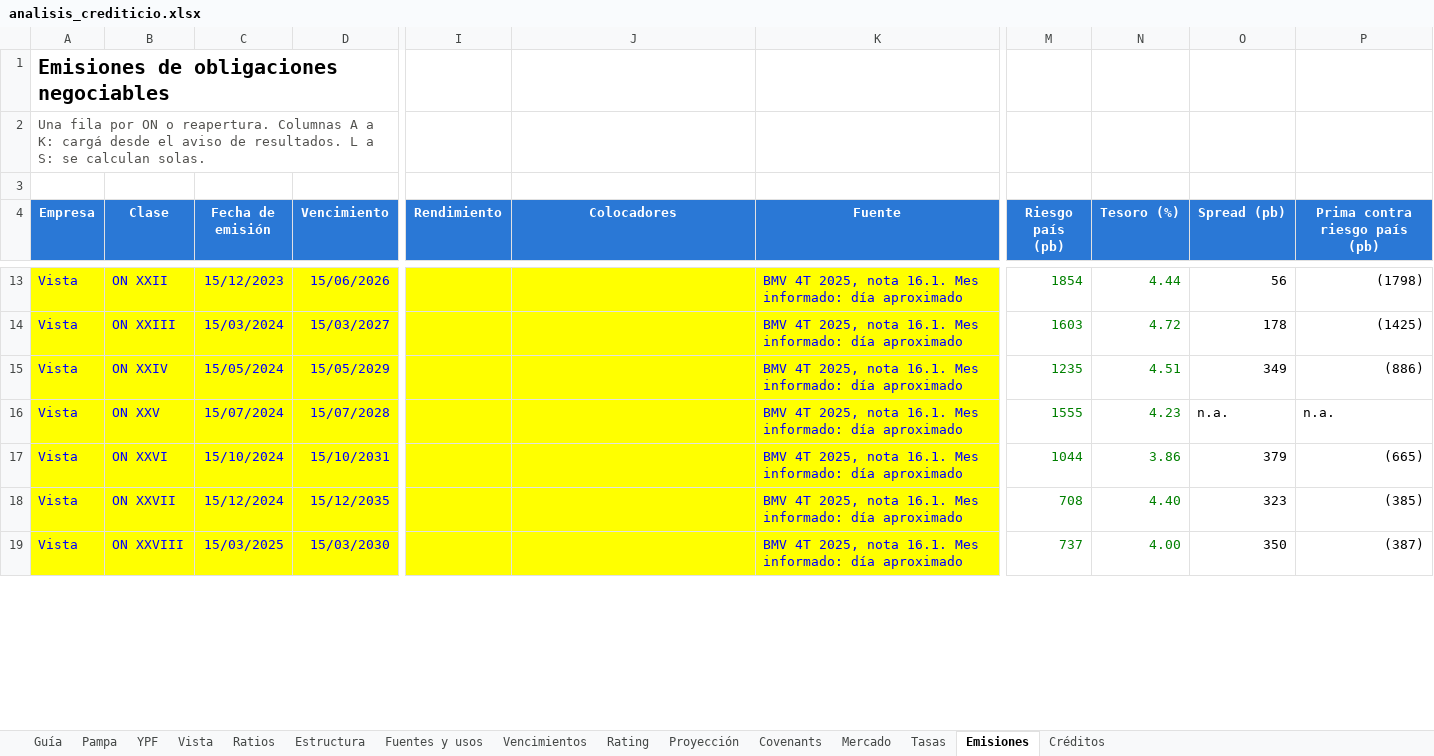
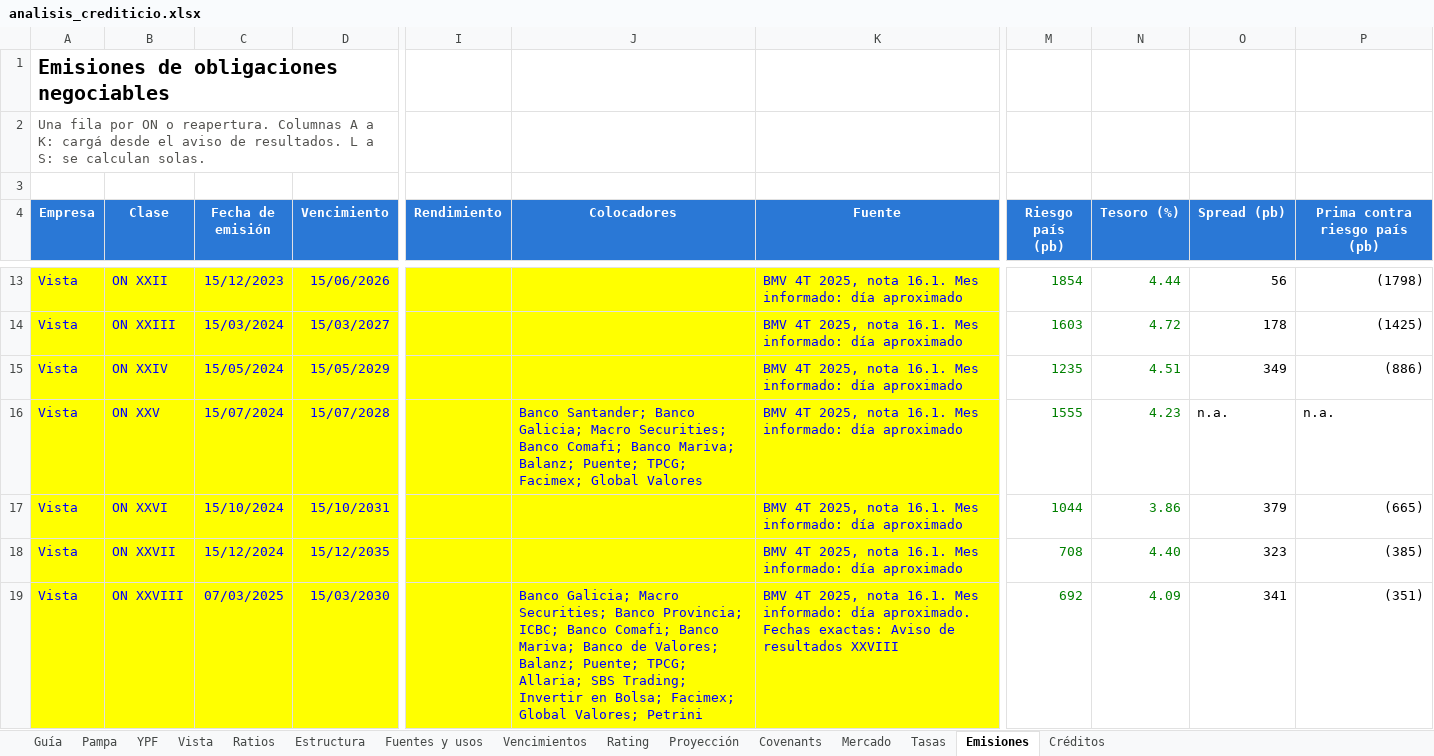
Before and after one commit to alvarez1lucas/analisis-crediticio, an Excel workbook: excel/analisis_crediticio.xlsx, sheet Emisiones, drawn as a sheet; only a part is shown, gaps mark what is left out; values as stored, in another font and other column widths than the file's, no borders; the diff covers the shown part only; the diff names each change by its address in the sheet, - before the commit and + after, or states it on an @@ line.

Commit message:
Colocadores de las ON, guía de decisión por instrumento y página de bancos y fintech

```diff
--- a/excel/analisis_crediticio.xlsx (sheet Emisiones)
+++ b/excel/analisis_crediticio.xlsx (sheet Emisiones)
-J16 (Colocadores): (empty)
+J16 (Colocadores): Banco Santander; Banco Galicia; Macro Securities; Banco Comafi; Banco Mariva; Balanz; Puente; TPCG; Facimex; Global Valores
-C19 (Fecha de emisión): 15/03/2025
+C19 (Fecha de emisión): 07/03/2025
-J19 (Colocadores): (empty)
+J19 (Colocadores): Banco Galicia; Macro Securities; Banco Provincia; ICBC; Banco Comafi; Banco Mariva; Banco de Valores; Balanz; Puente; TPCG; Allaria; SBS Trading; Invertir en Bolsa; Facimex; Global Valores; Petrini
-K19 (Fuente): …informado: día aproximado
+K19 (Fuente): …informado: día aproximado. Fechas exactas: Aviso de resultados XXVIII
-M19 (Riesgo país (pb)): 737
+M19 (Riesgo país (pb)): 692
-N19 (Tesoro (%)): 4.00
+N19 (Tesoro (%)): 4.09
-O19 (Spread (pb)): 350
+O19 (Spread (pb)): 341
-P19 (Prima contra riesgo país (pb)): (387)
+P19 (Prima contra riesgo país (pb)): (351)
```
Also changed, not shown: 39 edited cells elsewhere in this sheet, 32 other files.
